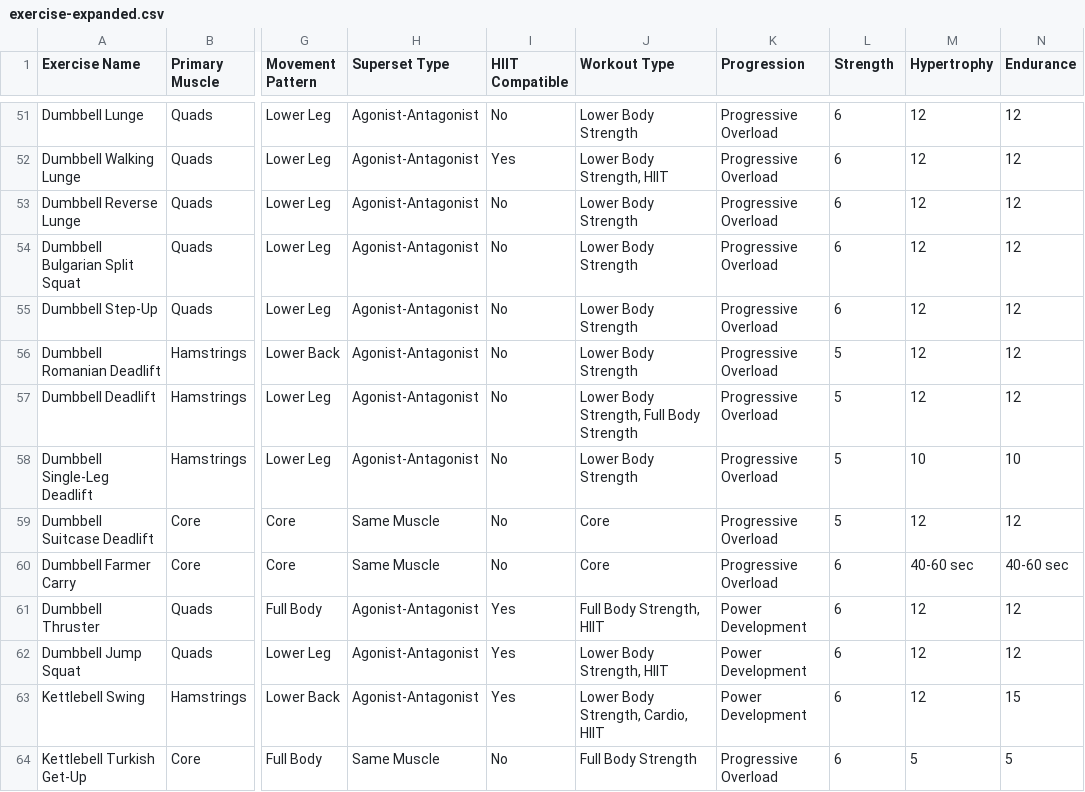
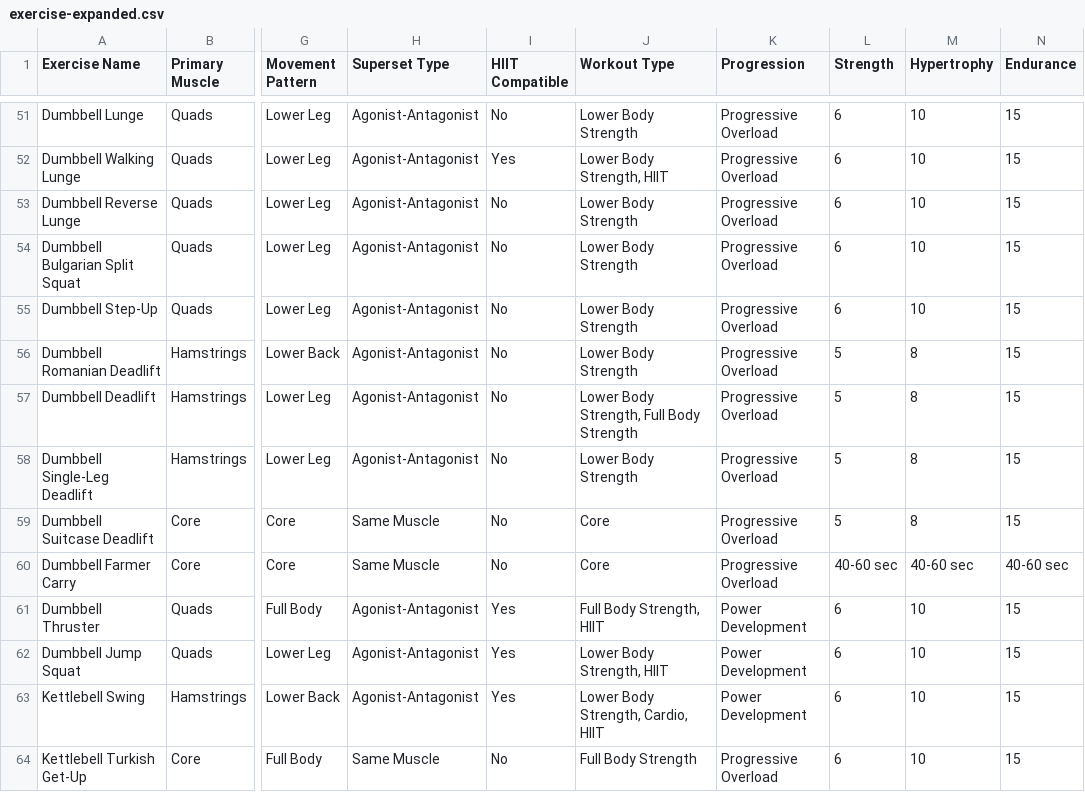
Before and after one commit to cod87/goodlift, a CSV file: public/data/exercise-expanded.csv, drawn as a sheet; only a part is shown, gaps mark what is left out; the diff covers the shown part only; the diff names each change by its address in the sheet, - before the commit and + after, or states it on an @@ line.

```diff
--- a/public/data/exercise-expanded.csv
+++ b/public/data/exercise-expanded.csv
-M51:M55 (Hypertrophy): 12
+M51:M55 (Hypertrophy): 10
-N51:N57 (Endurance): 12
+N51:N57 (Endurance): 15
-M56:M57 (Hypertrophy): 12
+M56:M57 (Hypertrophy): 8
-M58 (Hypertrophy): 10
+M58 (Hypertrophy): 8
-N58 (Endurance): 10
+N58 (Endurance): 15
-M59 (Hypertrophy): 12
+M59 (Hypertrophy): 8
-N59 (Endurance): 12
+N59 (Endurance): 15
-L60 (Strength): 6
+L60 (Strength): 40-60 sec
-M61:M63 (Hypertrophy): 12
+M61:M63 (Hypertrophy): 10
-N61:N62 (Endurance): 12
+N61:N62 (Endurance): 15
-M64 (Hypertrophy): 5
+M64 (Hypertrophy): 10
-N64 (Endurance): 5
+N64 (Endurance): 15
```
Also changed, not shown: 166 edited cells elsewhere in this file.
